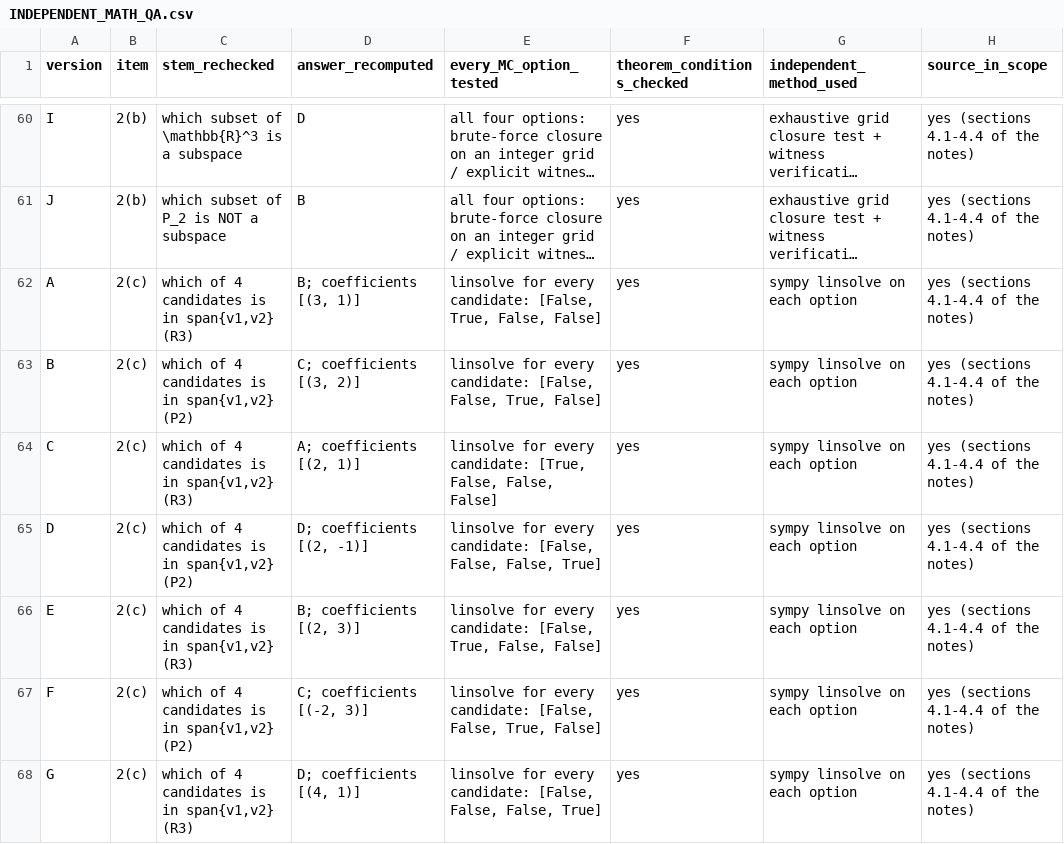
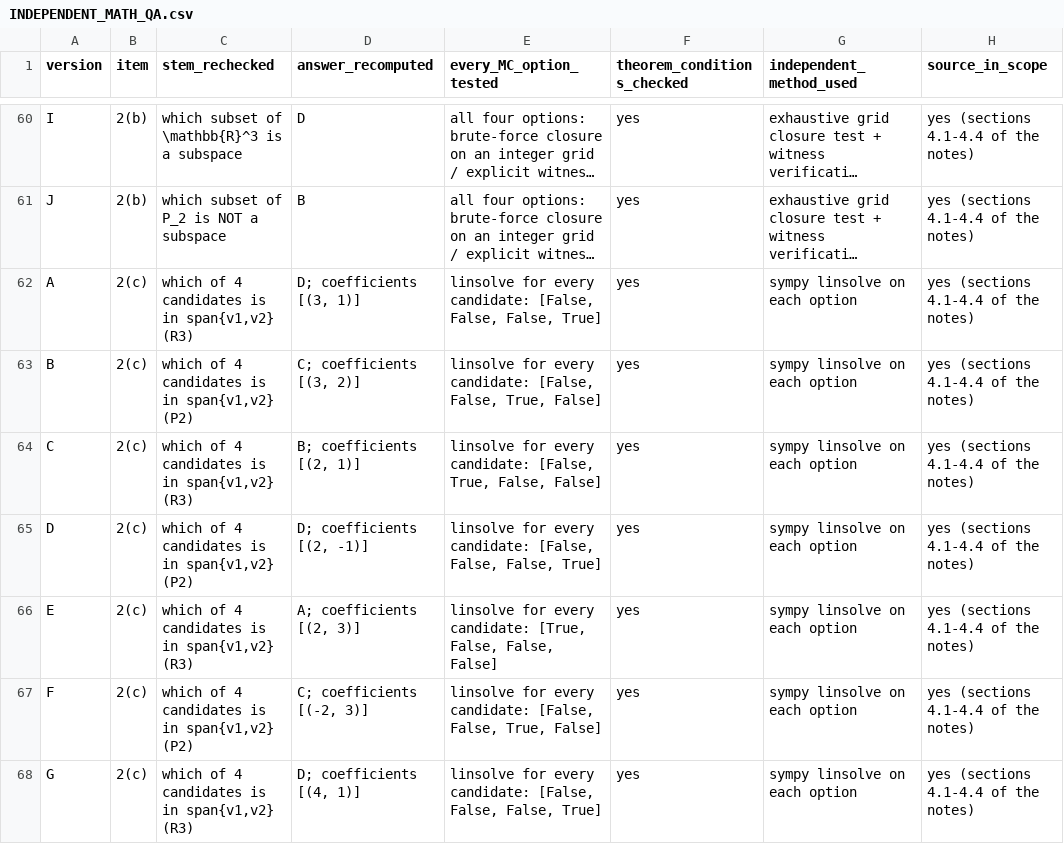
Before and after one commit to YD18425/Math102, a CSV file: math231/quiz_4_1_to_4_4/analysis/INDEPENDENT_MATH_QA.csv, drawn as a sheet; only a part is shown, gaps mark what is left out; long unchanged cells end in …; the diff covers the shown part only; the diff names each change by its address in the sheet, - before the commit and + after, or states it on an @@ line.

```diff
--- a/math231/quiz_4_1_to_4_4/analysis/INDEPENDENT_MATH_QA.csv
+++ b/math231/quiz_4_1_to_4_4/analysis/INDEPENDENT_MATH_QA.csv
-D62 (answer_recomputed): B; coefficients [(3, 1)]
+D62 (answer_recomputed): D; coefficients [(3, 1)]
-E62 (every_MC_option_tested): …candidate: [False, True, False, False]
+E62 (every_MC_option_tested): …candidate: [False, False, False, True]
-D64 (answer_recomputed): A; coefficients [(2, 1)]
+D64 (answer_recomputed): B; coefficients [(2, 1)]
-E64 (every_MC_option_tested): …every candidate: [True, False, False, False]
+E64 (every_MC_option_tested): …every candidate: [False, True, False, False]
-D66 (answer_recomputed): B; coefficients [(2, 3)]
+D66 (answer_recomputed): A; coefficients [(2, 3)]
-E66 (every_MC_option_tested): …every candidate: [False, True, False, False]
+E66 (every_MC_option_tested): …every candidate: [True, False, False, False]
```
Also changed, not shown: 18 edited cells elsewhere in this file, math231/quiz_4_1_to_4_4/analysis/BLUEPRINT.csv, math231/quiz_4_1_to_4_4/analysis/SOURCE_MAP.csv, 35 other files.
